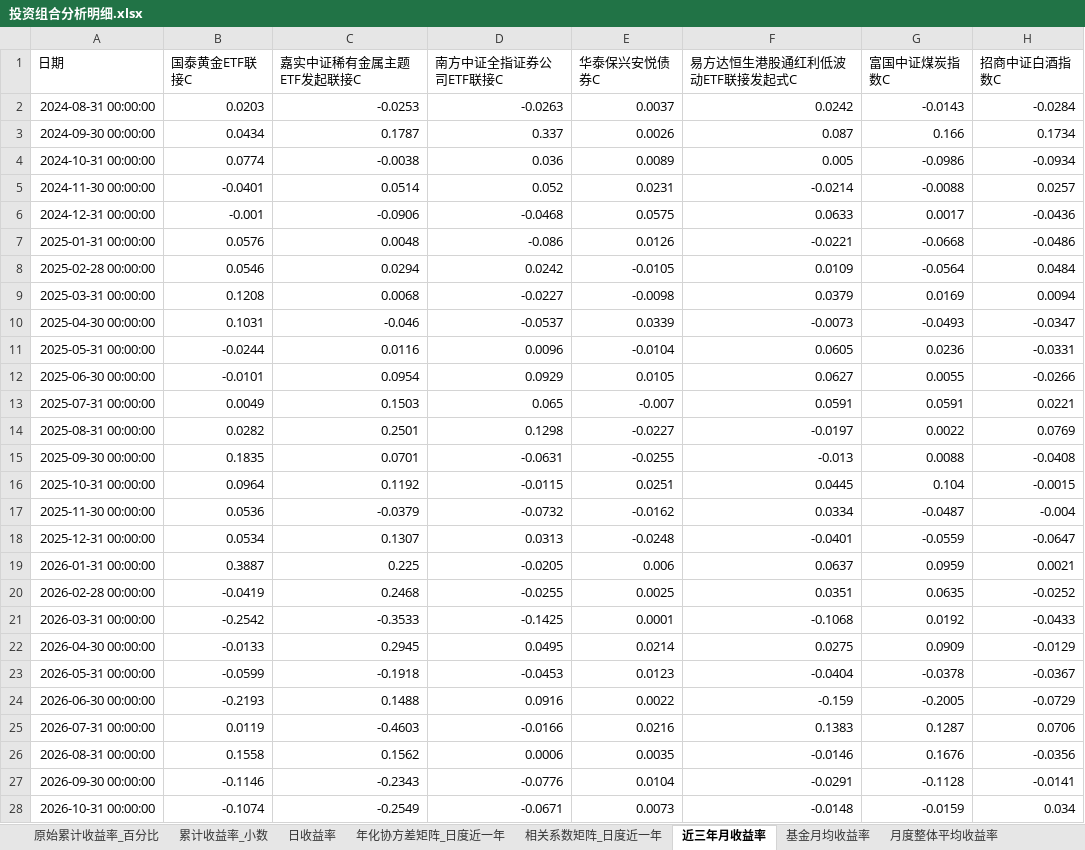
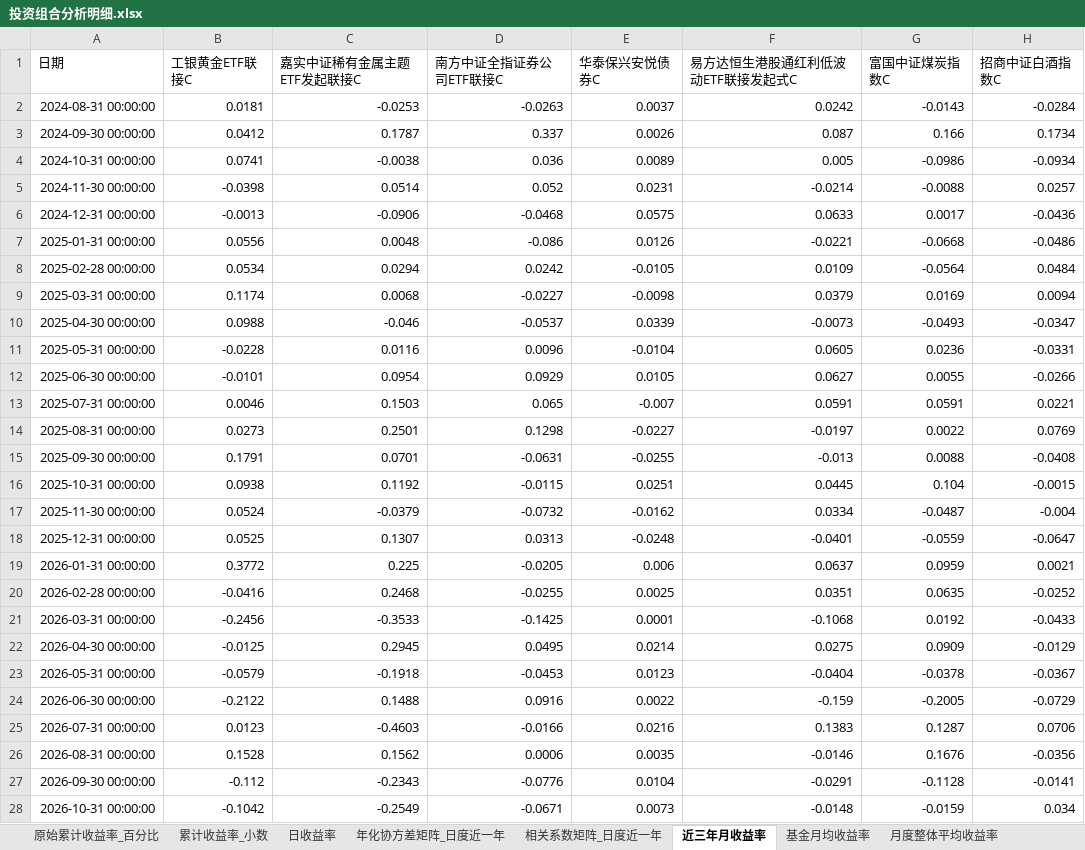
Before and after one commit to bwliseva/portfolio-report, an Excel workbook: automation/投资组合分析明细.xlsx, sheet 近三年月收益率, drawn as a sheet; only a part is shown; values as stored, in another font and other column widths than the file's, no borders; the diff covers the shown part only; the diff names each change by its address in the sheet, - before the commit and + after, or states it on an @@ line.

```diff
--- a/automation/投资组合分析明细.xlsx (sheet 近三年月收益率)
+++ b/automation/投资组合分析明细.xlsx (sheet 近三年月收益率)
-B1: 国泰黄金ETF联接C
+B1: 工银黄金ETF联接C
-B2 (工银黄金ETF联接C): 0.0203
+B2 (工银黄金ETF联接C): 0.0181
-B3 (工银黄金ETF联接C): 0.0434
+B3 (工银黄金ETF联接C): 0.0412
-B4 (工银黄金ETF联接C): 0.0774
+B4 (工银黄金ETF联接C): 0.0741
-B5 (工银黄金ETF联接C): -0.0401
+B5 (工银黄金ETF联接C): -0.0398
-B6 (工银黄金ETF联接C): -0.001
+B6 (工银黄金ETF联接C): -0.0013
-B7 (工银黄金ETF联接C): 0.0576
+B7 (工银黄金ETF联接C): 0.0556
-B8 (工银黄金ETF联接C): 0.0546
+B8 (工银黄金ETF联接C): 0.0534
-B9 (工银黄金ETF联接C): 0.1208
+B9 (工银黄金ETF联接C): 0.1174
-B10 (工银黄金ETF联接C): 0.1031
+B10 (工银黄金ETF联接C): 0.0988
-B11 (工银黄金ETF联接C): -0.0244
+B11 (工银黄金ETF联接C): -0.0228
-B13 (工银黄金ETF联接C): 0.0049
+B13 (工银黄金ETF联接C): 0.0046
-B14 (工银黄金ETF联接C): 0.0282
+B14 (工银黄金ETF联接C): 0.0273
-B15 (工银黄金ETF联接C): 0.1835
+B15 (工银黄金ETF联接C): 0.1791
-B16 (工银黄金ETF联接C): 0.0964
+B16 (工银黄金ETF联接C): 0.0938
-B17 (工银黄金ETF联接C): 0.0536
+B17 (工银黄金ETF联接C): 0.0524
-B18 (工银黄金ETF联接C): 0.0534
+B18 (工银黄金ETF联接C): 0.0525
-B19 (工银黄金ETF联接C): 0.3887
+B19 (工银黄金ETF联接C): 0.3772
-B20 (工银黄金ETF联接C): -0.0419
+B20 (工银黄金ETF联接C): -0.0416
-B21 (工银黄金ETF联接C): -0.2542
+B21 (工银黄金ETF联接C): -0.2456
-B22 (工银黄金ETF联接C): -0.0133
+B22 (工银黄金ETF联接C): -0.0125
-B23 (工银黄金ETF联接C): -0.0599
+B23 (工银黄金ETF联接C): -0.0579
-B24 (工银黄金ETF联接C): -0.2193
+B24 (工银黄金ETF联接C): -0.2122
-B25 (工银黄金ETF联接C): 0.0119
+B25 (工银黄金ETF联接C): 0.0123
-B26 (工银黄金ETF联接C): 0.1558
+B26 (工银黄金ETF联接C): 0.1528
-B27 (工银黄金ETF联接C): -0.1146
+B27 (工银黄金ETF联接C): -0.112
-B28 (工银黄金ETF联接C): -0.1074
+B28 (工银黄金ETF联接C): -0.1042
```
Also changed, not shown: 19 edited cells elsewhere in this sheet, sheet 年化协方差矩阵_日度近一年, sheet 原始累计收益率_百分比, sheet 累计收益率_小数, sheet 组合绝对累计收益率, sheet 风险平价组合累计收益率, sheet 日收益率, 17 more sheets.
